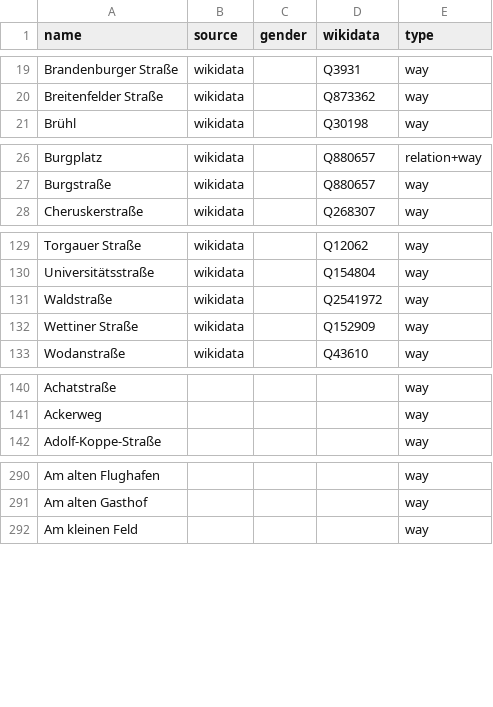
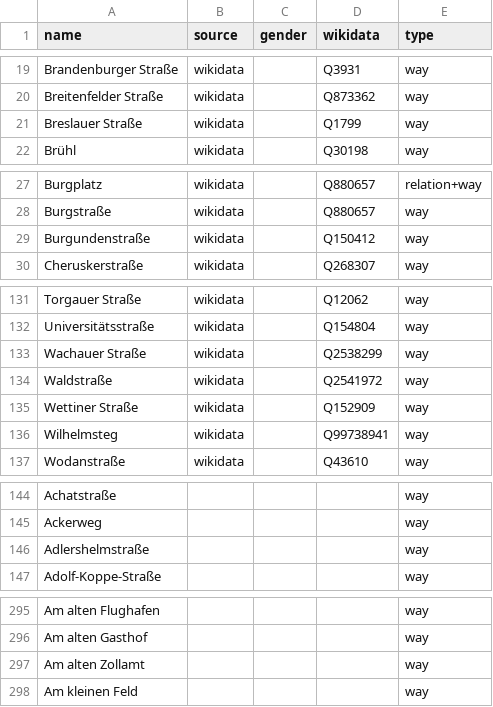
Before and after one commit to EqualStreetNames/equalstreetnames-leipzig, a CSV file: data/other.csv, drawn as a sheet; only a part is shown, gaps mark what is left out; the diff covers the shown part only; the diff names each change by its address in the sheet, - before the commit and + after, or states it on an @@ line.

```diff
--- a/data/other.csv
+++ b/data/other.csv
+row 21: Breslauer Straße | wikidata |  | Q1799 | way
+row 29: Burgundenstraße | wikidata |  | Q150412 | way
+row 133: Wachauer Straße | wikidata |  | Q2538299 | way
+row 136: Wilhelmsteg | wikidata |  | Q99738941 | way
+row 146: Adlershelmstraße |  |  |  | way
+row 297: Am alten Zollamt |  |  |  | way
```
Also changed, not shown: 2 added rows, 11 removed rows and 1 edited cell elsewhere in this file, data/gender.csv, 4 other files.
